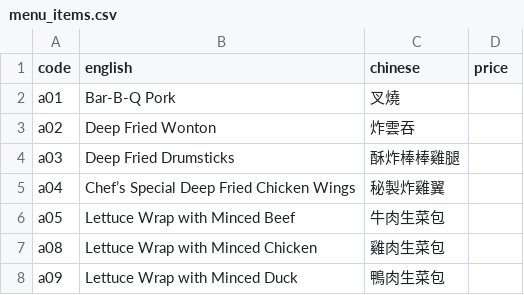
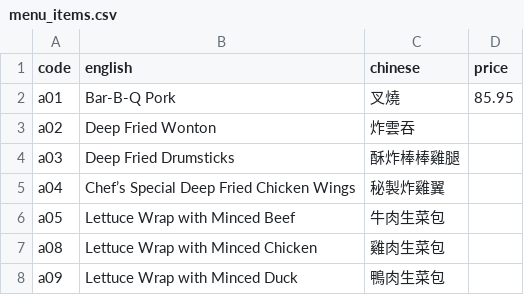
Before and after one commit to popnfresh234/cc_restaurant, a CSV file: src/data/menu_items.csv, drawn as a sheet; only a part is shown.

Commit message:
add price and divider

```diff
--- a/src/data/menu_items.csv
+++ b/src/data/menu_items.csv
@@ -1,3 +1,3 @@
 code,english,chinese,price
-a01,Bar-B-Q Pork,叉燒,
+a01,Bar-B-Q Pork,叉燒,85.95
 a02,Deep Fried Wonton,炸雲吞,
```
Also changed, not shown: 3 other files.
